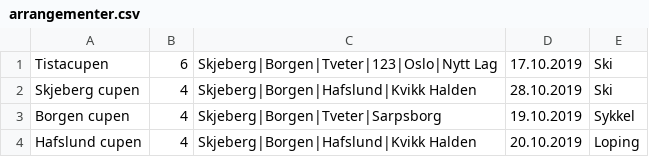
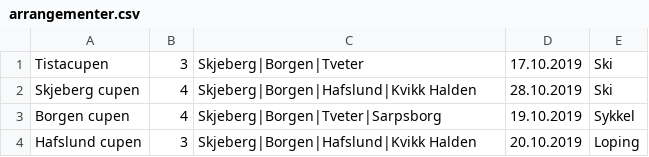
Before and after one commit to SnorreW/Gruppe9, a CSV file: gruppeeksamen/out/production/gruppeeksamen/arrangementer.csv, drawn as a sheet.

Commit message:
Melde på og slette lag
Kan melde på og slette lag fra arrangementer

```diff
--- a/gruppeeksamen/out/production/gruppeeksamen/arrangementer.csv
+++ b/gruppeeksamen/out/production/gruppeeksamen/arrangementer.csv
@@ -1,4 +1,4 @@
-Tistacupen;6;Skjeberg|Borgen|Tveter|123|Oslo|Nytt Lag;17.10.2019;Ski
+Tistacupen;3;Skjeberg|Borgen|Tveter;17.10.2019;Ski
 Skjeberg cupen;4;Skjeberg|Borgen|Hafslund|Kvikk Halden;28.10.2019;Ski
 Borgen cupen;4;Skjeberg|Borgen|Tveter|Sarpsborg;19.10.2019;Sykkel
-Hafslund cupen;4;Skjeberg|Borgen|Hafslund|Kvikk Halden;20.10.2019;Loping
+Hafslund cupen;3;Skjeberg|Borgen|Hafslund|Kvikk Halden;20.10.2019;Loping
```
Also changed, not shown: gruppeeksamen/src/arrangementer.csv, 14 other files.
